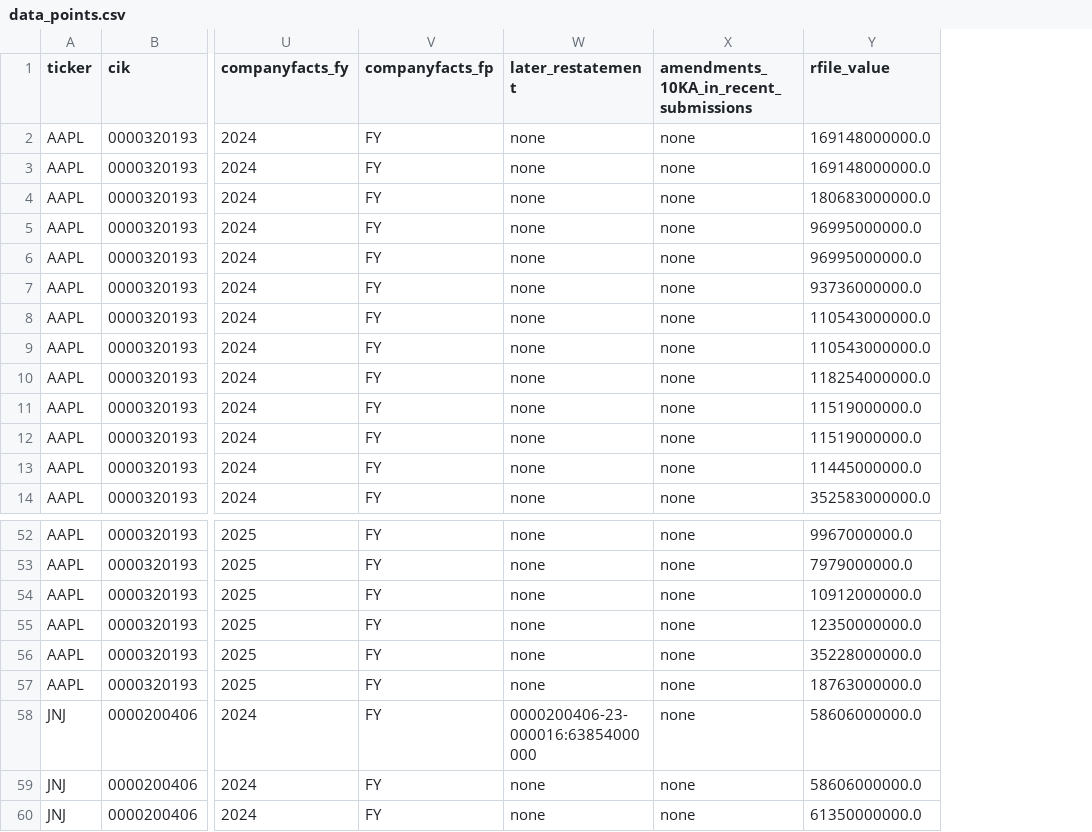
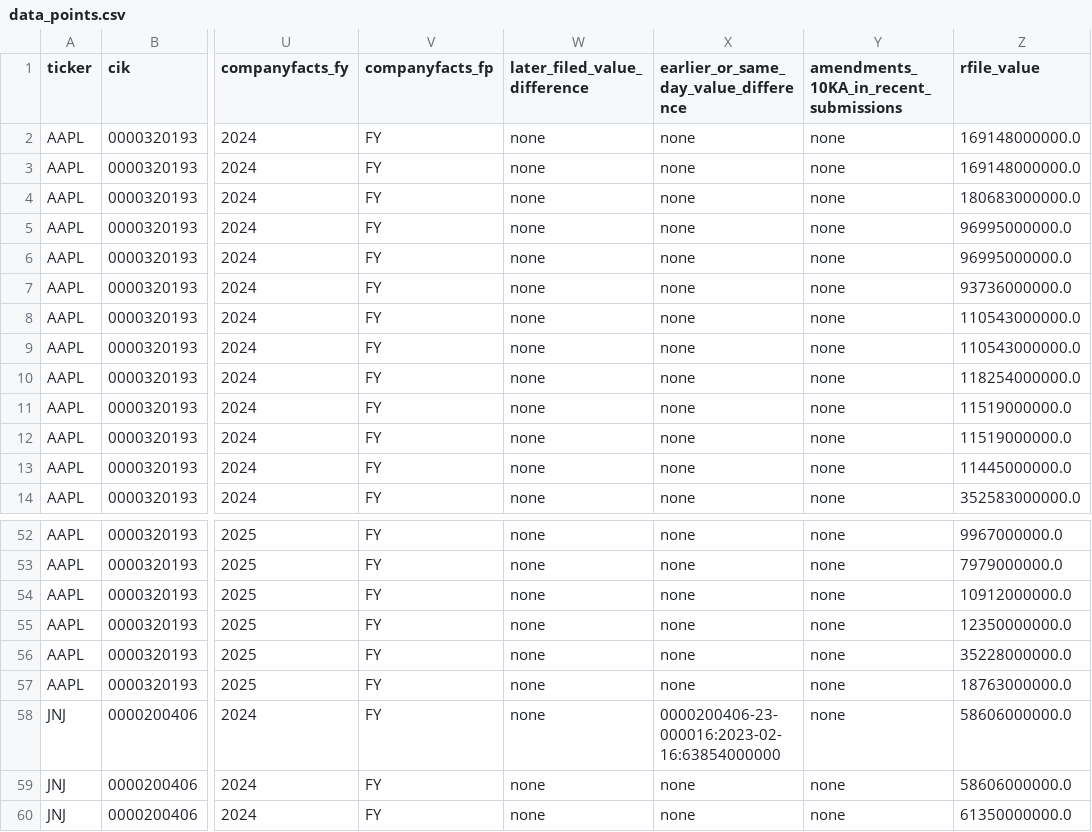
Before and after one commit to DropNowOfficial/quant-detective, a CSV file: docs/research/real_data_sample_20261011/data_points.csv, drawn as a sheet; only a part is shown, gaps mark what is left out; the diff names each change by its address in the sheet, - before the commit and + after, or states it on an @@ line.

Commit message:
fix (audit 14): run_all.sh fail-closed exit status; later-filing flag time-filtered + renamed; counts derived by script (160 rows / 112 used / 48 context); price CSVs untracked (manifest + regeneration) with rule-6 gate

```diff
--- a/docs/research/real_data_sample_20261011/data_points.csv
+++ b/docs/research/real_data_sample_20261011/data_points.csv
+column X, rows 1-14: earlier_or_same_day_value_difference | none | none | none | none | none | none | none | none | none | none | none | none | none; rows 52-60: none | none | none | none | none | none | 0000200406-23-000016:2023-02-16:63854000000 | none | none
-W1: later_restatement
+W1: later_filed_value_difference
-W58 (later_filed_value_difference): 0000200406-23-000016:63854000000
+W58 (later_filed_value_difference): none
```
Also changed, not shown: 19 other files.
